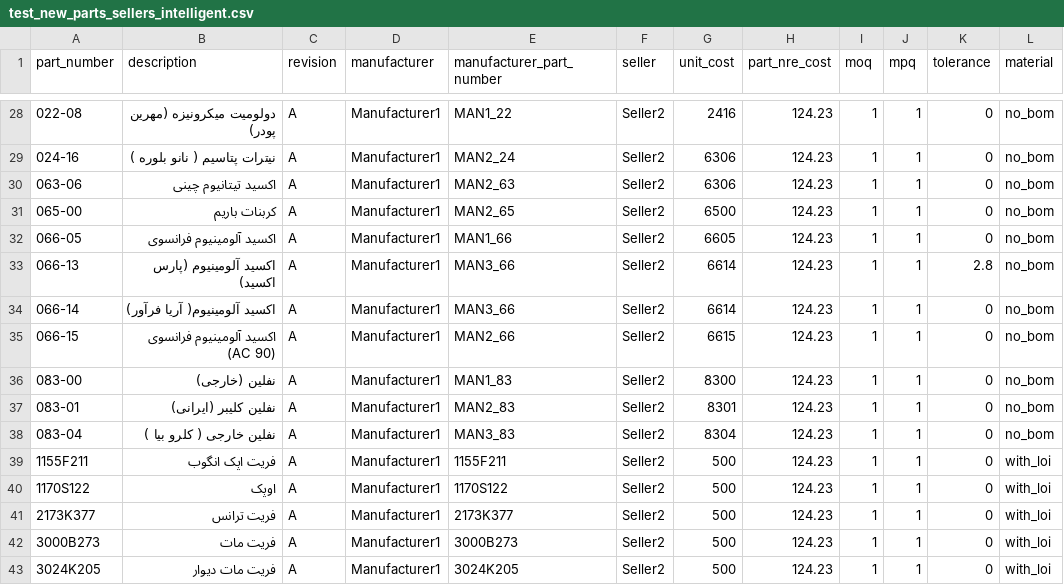
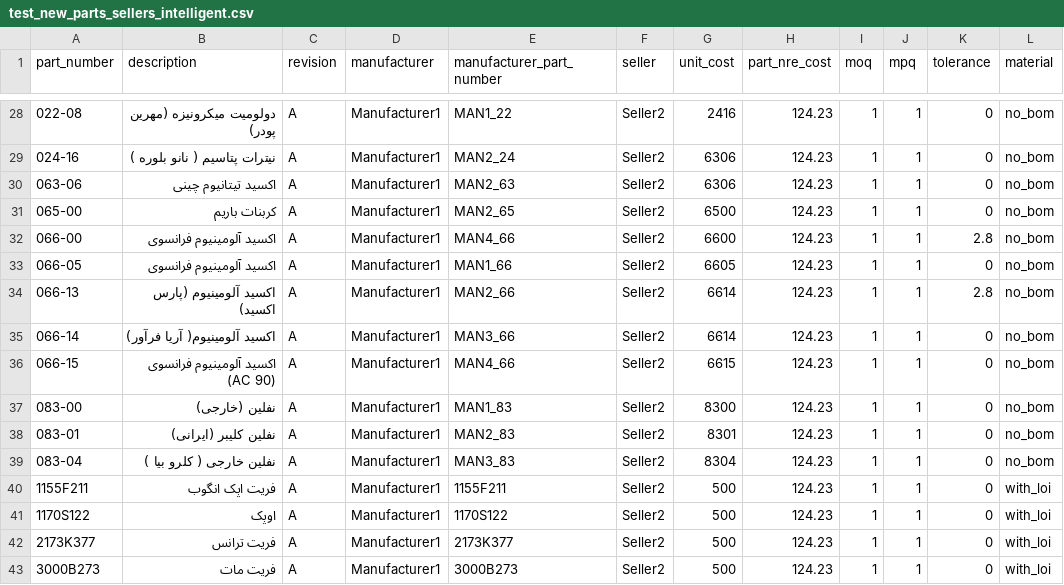
Before and after one commit to s-diaco/django-bom, a CSV file: bom/test_files/test_new_parts_sellers_intelligent.csv, drawn as a sheet; only a part is shown, gaps mark what is left out; removed rows and columns are numbered as before the commit, all else as after; the diff names each change by its address in the sheet, - before the commit and + after, or states it on an @@ line.

Commit message:
update test csv files

```diff
--- a/bom/test_files/test_new_parts_sellers_intelligent.csv
+++ b/bom/test_files/test_new_parts_sellers_intelligent.csv
+row 32: 066-00 | اکسید آلومینیوم فرانسوی | A | Manufacturer1 | MAN4_66 | Seller2 | 6600 | 124.23 | 1 | 1 | 2.8 | no_bom
-E34 (manufacturer_part_number): MAN3_66
+E34 (manufacturer_part_number): MAN2_66
-E36 (manufacturer_part_number): MAN2_66
+E36 (manufacturer_part_number): MAN4_66
-row 43: 3024K205 | فریت مات دیوار | A | Manufacturer1 | 3024K205 | Seller2 | 500 | 124.23 | 1 | 1 | 0 | with_loi
```
Also changed, not shown: 3 other files.
